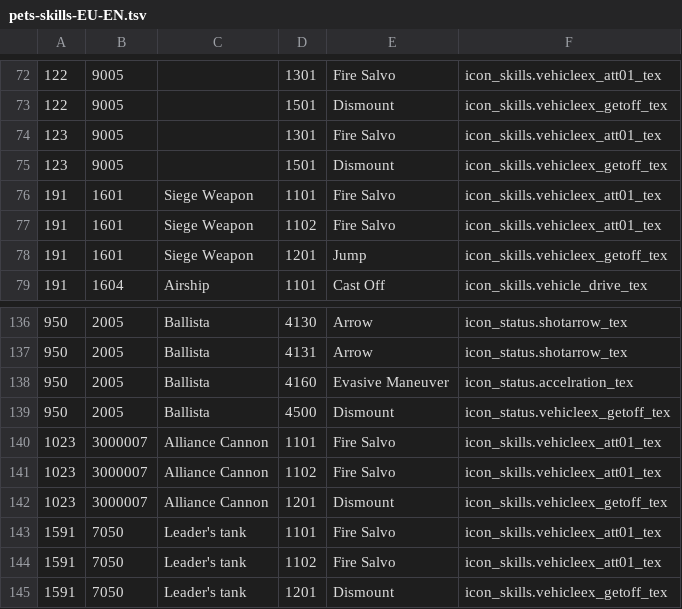
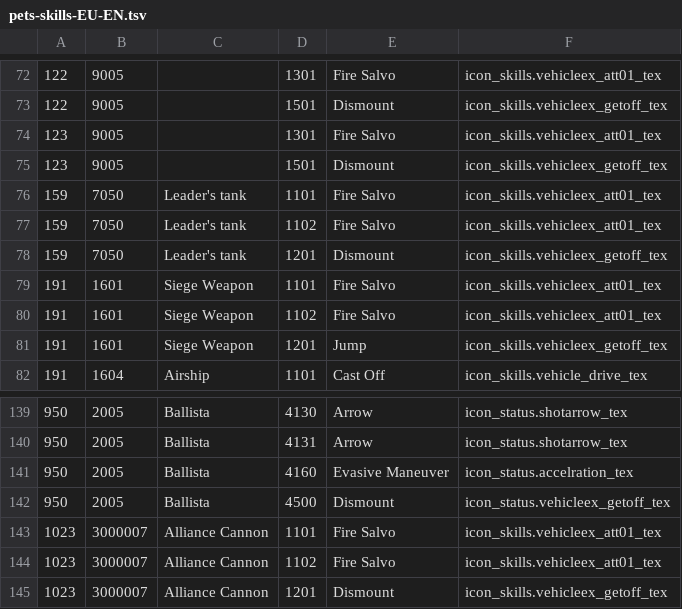
Before and after one commit to foglio1024/shinra-toolbox-release, a TSV file: resources/data/skills/pets-skills-EU-EN.tsv, drawn as a sheet; only a part is shown, gaps mark what is left out; removed rows and columns are numbered as before the commit, all else as after; the diff names each change by its address in the sheet, - before the commit and + after, or states it on an @@ line.

```diff
--- a/resources/data/skills/pets-skills-EU-EN.tsv
+++ b/resources/data/skills/pets-skills-EU-EN.tsv
+row 76: 159 | 7050 | Leader's tank | 1101 | Fire Salvo | icon_skills.vehicleex_att01_tex
+row 77: 159 | 7050 | Leader's tank | 1102 | Fire Salvo | icon_skills.vehicleex_att01_tex
+row 78: 159 | 7050 | Leader's tank | 1201 | Dismount | icon_skills.vehicleex_getoff_tex
-row 143: 1591 | 7050 | Leader's tank | 1101 | Fire Salvo | icon_skills.vehicleex_att01_tex
-row 144: 1591 | 7050 | Leader's tank | 1102 | Fire Salvo | icon_skills.vehicleex_att01_tex
-row 145: 1591 | 7050 | Leader's tank | 1201 | Dismount | icon_skills.vehicleex_getoff_tex
```
Also changed, not shown: resources/data/regions/regions-EU-EN.tsv, resources/data/regions/regions-EU-FR.tsv, 43 other files.
